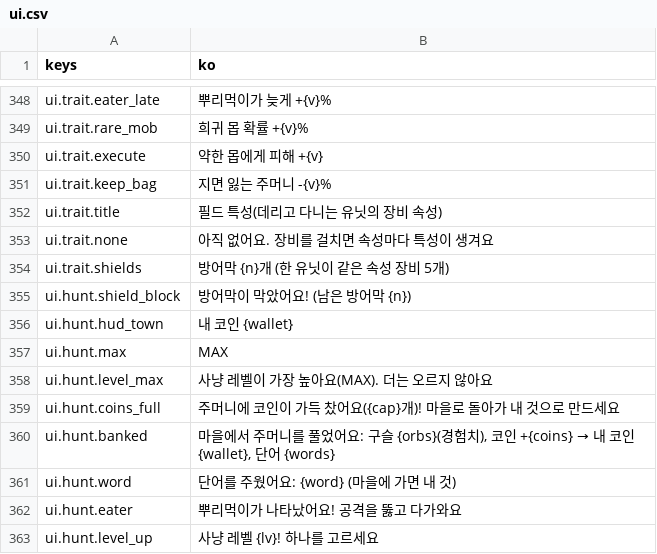
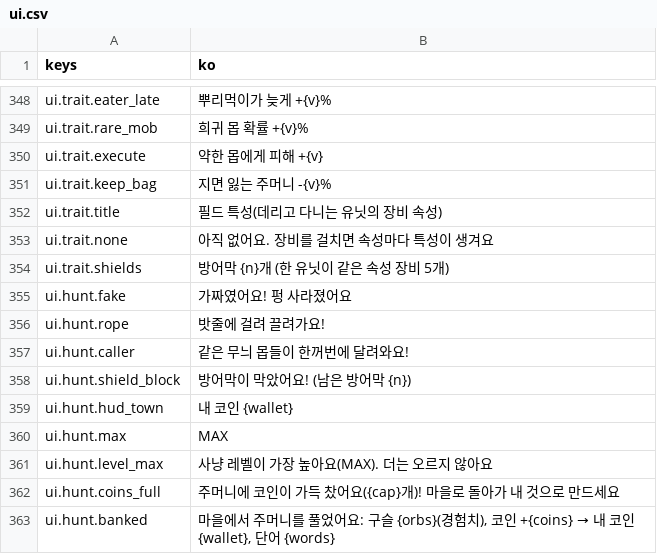
Before and after one commit to rosymaro/etymology-rpg, a CSV file: locale/ui.csv, drawn as a sheet; only a part is shown, gaps mark what is left out; the shorter side is filled out with more unchanged rows; the diff names each change by its address in the sheet, - before the commit and + after, or states it on an @@ line.

```diff
--- a/locale/ui.csv
+++ b/locale/ui.csv
+row 355: ui.hunt.fake | 가짜였어요! 펑 사라졌어요
+row 356: ui.hunt.rope | 밧줄에 걸려 끌려가요!
+row 357: ui.hunt.caller | 같은 무늬 몹들이 한꺼번에 달려와요!
```
Also changed, not shown: 15 other files.
